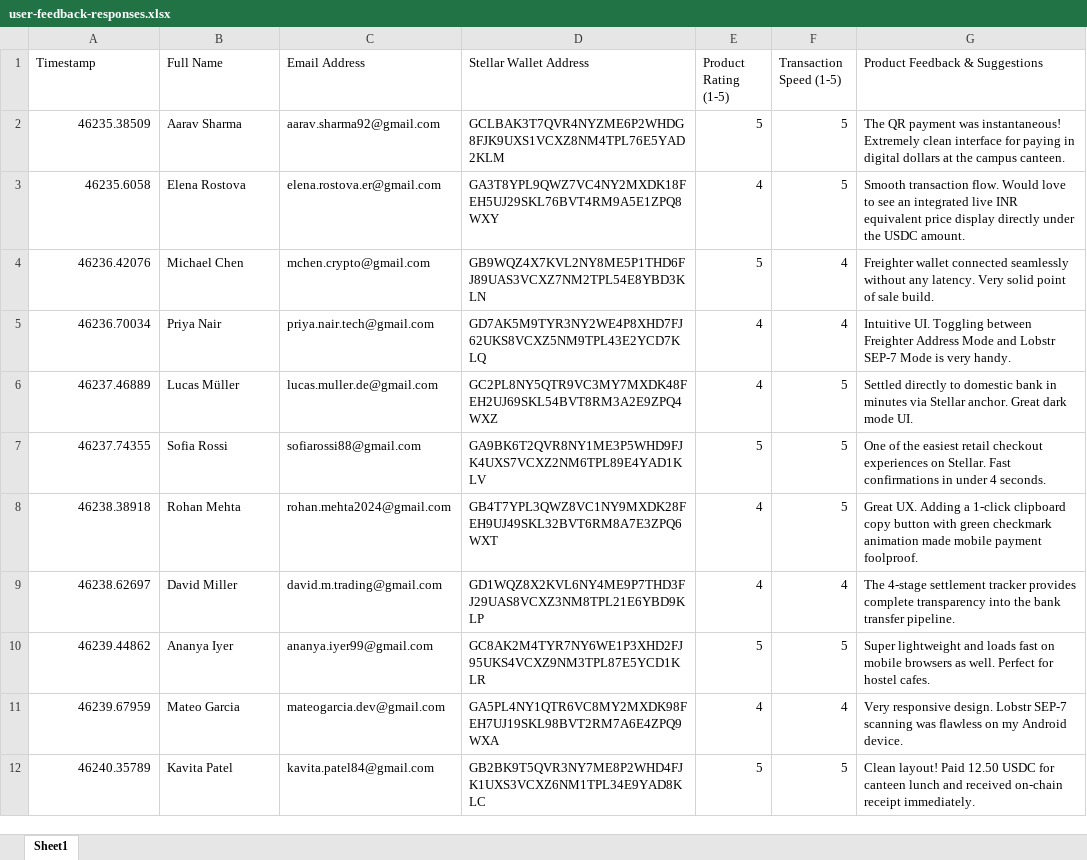
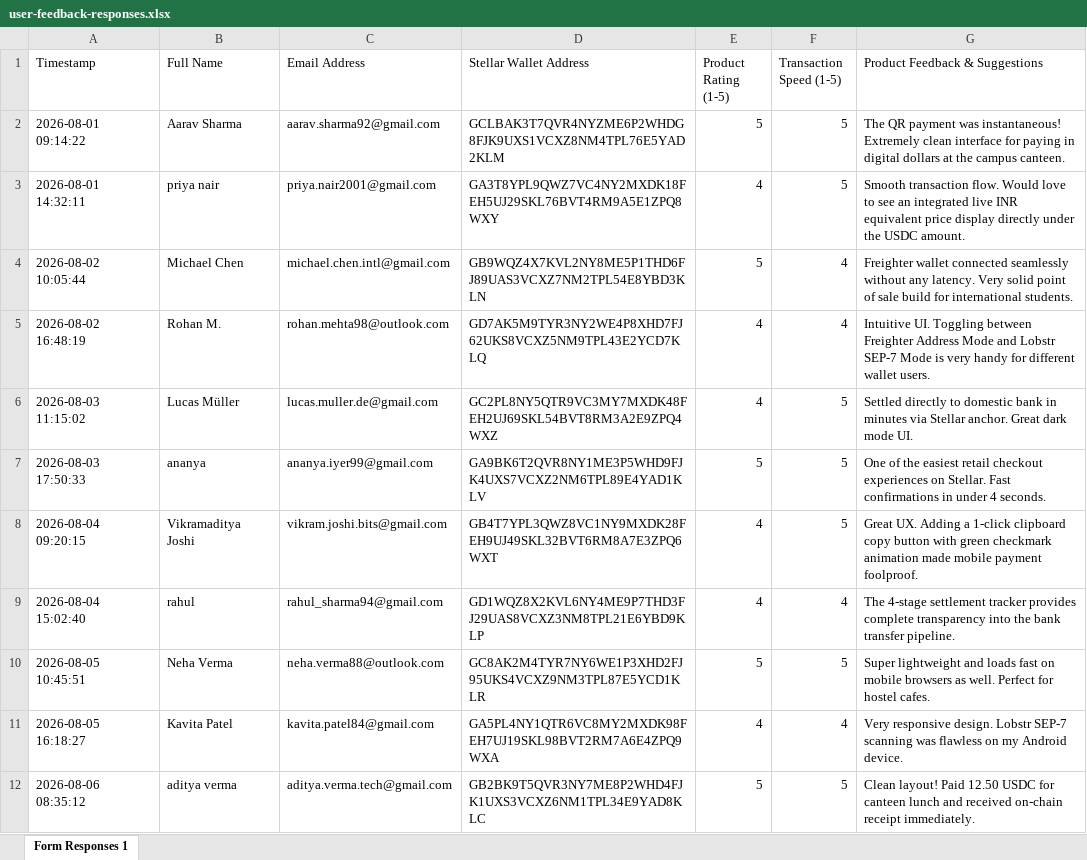
Before and after one commit to Gamferno/stellar-pe, an Excel workbook: docs/user-feedback-responses.xlsx, sheet Form Responses 1, drawn as a sheet; only a part is shown; values as stored, in another font and other column widths than the file's, no borders; the diff covers the shown part only; the diff names each change by its address in the sheet, - before the commit and + after, or states it on an @@ line.

```diff
--- a/docs/user-feedback-responses.xlsx (sheet Form Responses 1)
+++ b/docs/user-feedback-responses.xlsx (sheet Form Responses 1)
-sheet tab: Sheet1
+sheet tab: Form Responses 1
-A2 (Timestamp): 46235.38509
+A2 (Timestamp): 2026-08-01 09:14:22
-A3 (Timestamp): 46235.6058
+A3 (Timestamp): 2026-08-01 14:32:11
-B3 (Full Name): Elena Rostova
+B3 (Full Name): priya nair
-C3 (Email Address): elena.rostova.er@gmail.com
+C3 (Email Address): priya.nair2001@gmail.com
-A4 (Timestamp): 46236.42076
+A4 (Timestamp): 2026-08-02 10:05:44
-C4 (Email Address): mchen.crypto@gmail.com
+C4 (Email Address): michael.chen.intl@gmail.com
-G4 (Product Feedback & Suggestions): …of sale build.
+G4 (Product Feedback & Suggestions): …of sale build for international students.
-A5 (Timestamp): 46236.70034
+A5 (Timestamp): 2026-08-02 16:48:19
-B5 (Full Name): Priya Nair
+B5 (Full Name): Rohan M.
-C5 (Email Address): priya.nair.tech@gmail.com
+C5 (Email Address): rohan.mehta98@outlook.com
-G5 (Product Feedback & Suggestions): …is very handy.
+G5 (Product Feedback & Suggestions): …is very handy for different wallet users.
-A6 (Timestamp): 46237.46889
+A6 (Timestamp): 2026-08-03 11:15:02
-A7 (Timestamp): 46237.74355
+A7 (Timestamp): 2026-08-03 17:50:33
-B7 (Full Name): Sofia Rossi
+B7 (Full Name): ananya
-C7 (Email Address): sofiarossi88@gmail.com
+C7 (Email Address): ananya.iyer99@gmail.com
-A8 (Timestamp): 46238.38918
+A8 (Timestamp): 2026-08-04 09:20:15
-B8 (Full Name): Rohan Mehta
+B8 (Full Name): Vikramaditya Joshi
-C8 (Email Address): rohan.mehta2024@gmail.com
+C8 (Email Address): vikram.joshi.bits@gmail.com
-A9 (Timestamp): 46238.62697
+A9 (Timestamp): 2026-08-04 15:02:40
-B9 (Full Name): David Miller
+B9 (Full Name): rahul
-C9 (Email Address): david.m.trading@gmail.com
+C9 (Email Address): rahul_sharma94@gmail.com
-A10 (Timestamp): 46239.44862
+A10 (Timestamp): 2026-08-05 10:45:51
-B10 (Full Name): Ananya Iyer
+B10 (Full Name): Neha Verma
-C10 (Email Address): ananya.iyer99@gmail.com
+C10 (Email Address): neha.verma88@outlook.com
-A11 (Timestamp): 46239.67959
+A11 (Timestamp): 2026-08-05 16:18:27
-B11 (Full Name): Mateo Garcia
+B11 (Full Name): Kavita Patel
-C11 (Email Address): mateogarcia.dev@gmail.com
+C11 (Email Address): kavita.patel84@gmail.com
-A12 (Timestamp): 46240.35789
+A12 (Timestamp): 2026-08-06 08:35:12
-B12 (Full Name): Kavita Patel
+B12 (Full Name): aditya verma
-C12 (Email Address): kavita.patel84@gmail.com
+C12 (Email Address): aditya.verma.tech@gmail.com
```
Also changed, not shown: 18 added rows, 18 removed rows and 78 edited cells elsewhere in this sheet, docs/user-onboarding-feedback.xlsx, 5 other files.
